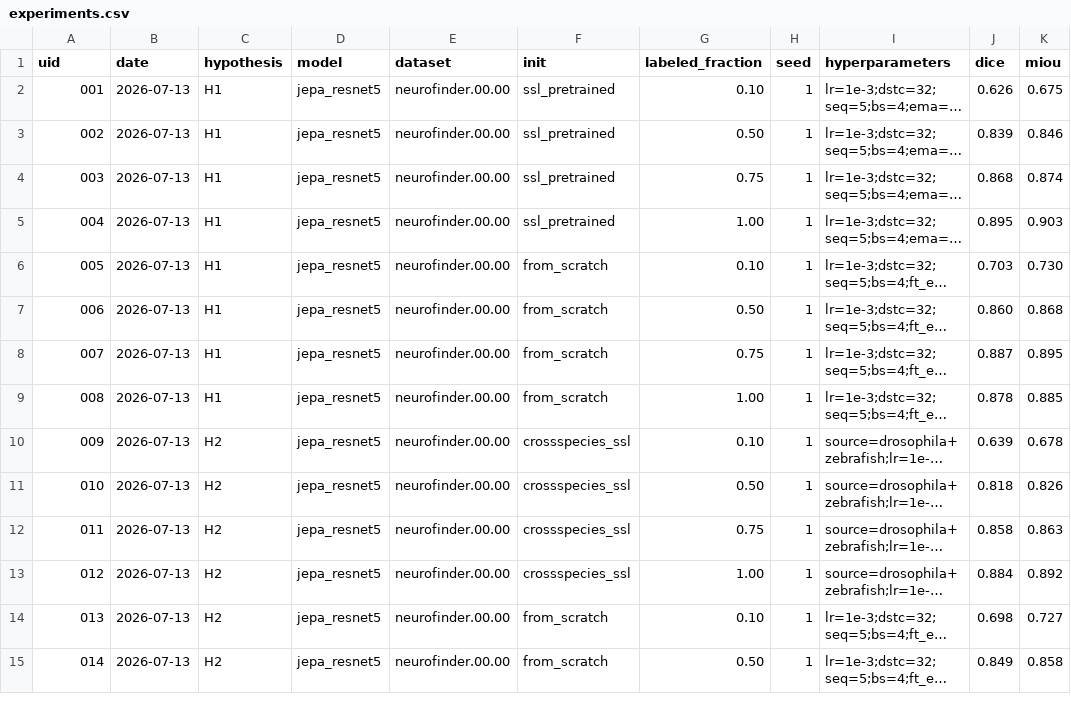
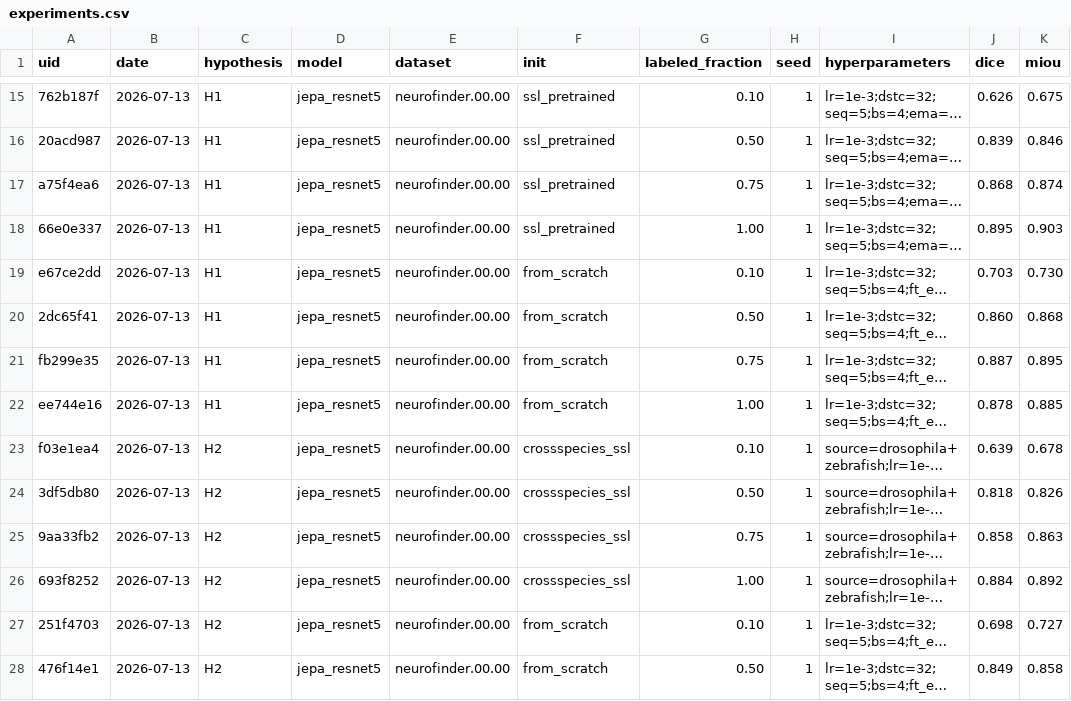
Before and after one commit to mo-karbalaee/NEUROSEG, a CSV file: experiments/experiments.csv, drawn as a sheet; only a part is shown, gaps mark what is left out; long unchanged cells end in …; addresses are those after the commit; the diff covers the shown part only; the diff names each change by its address in the sheet, - before the commit and + after, or states it on an @@ line.

Commit message:
Expand experiment log with recovered earlier runs and UUIDs

```diff
--- a/experiments/experiments.csv
+++ b/experiments/experiments.csv
-A15 (uid): 001
+A15 (uid): 762b187f
-A16 (uid): 002
+A16 (uid): 20acd987
-A17 (uid): 003
+A17 (uid): a75f4ea6
-A18 (uid): 004
+A18 (uid): 66e0e337
-A19 (uid): 005
+A19 (uid): e67ce2dd
-A20 (uid): 006
+A20 (uid): 2dc65f41
-A21 (uid): 007
+A21 (uid): fb299e35
-A22 (uid): 008
+A22 (uid): ee744e16
-A23 (uid): 009
+A23 (uid): f03e1ea4
-A24 (uid): 010
+A24 (uid): 3df5db80
-A25 (uid): 011
+A25 (uid): 9aa33fb2
-A26 (uid): 012
+A26 (uid): 693f8252
-A27 (uid): 013
+A27 (uid): 251f4703
-A28 (uid): 014
+A28 (uid): 476f14e1
```
Also changed, not shown: 13 added rows and 9 edited cells elsewhere in this file, 36 other files.
